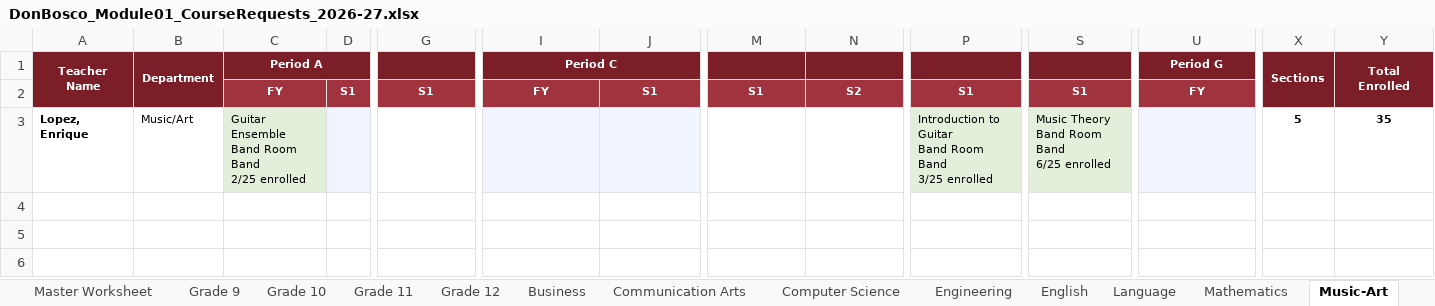
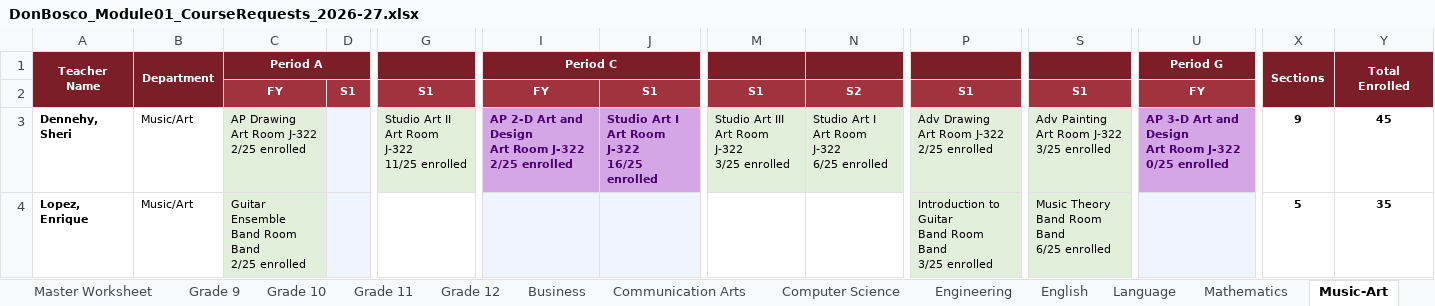
Before and after one commit to jciofalopowerllc-stack/sat-course, an Excel workbook: DonBosco_Module01_CourseRequests_2026-27.xlsx, sheet Music-Art, drawn as a sheet; only a part is shown, gaps mark what is left out; values as stored, in another font and other column widths than the file's, no borders; rows hold the shown columns only; ↵ is a line break in a cell; the diff names each change by its address in the sheet, - before the commit and + after, or states it on an @@ line.

```diff
--- a/DonBosco_Module01_CourseRequests_2026-27.xlsx (sheet Music-Art)
+++ b/DonBosco_Module01_CourseRequests_2026-27.xlsx (sheet Music-Art)
+row 3: Dennehy, Sheri | Music/Art | AP Drawing ↵ Art Room J-322 ↵ 2/25 enrolled |  | Studio Art II ↵ Art Room J-322 ↵ 11/25 enrolled | AP 2-D Art and Design ↵ Art Room J-322 ↵ 2/25 enrolled | Studio Art I ↵ Art Room J-322 ↵ 16/25 enrolled | Studio Art III ↵ Art Room J-322 ↵ 3/25 enrolled | Studio Art I ↵ Art Room J-322 ↵ 6/25 enrolled | Adv Drawing ↵ Art Room J-322 ↵ 2/25 enrolled | Adv Painting ↵ Art Room J-322 ↵ 3/25 enrolled | AP 3-D Art and Design ↵ Art Room J-322 ↵ 0/25 enrolled | 9 | 45
```
Also changed, not shown: sheet Science, sheet Social Studies, sheet Mathematics, sheet Special Education, sheet Business, sheet English, 1 more sheet.
